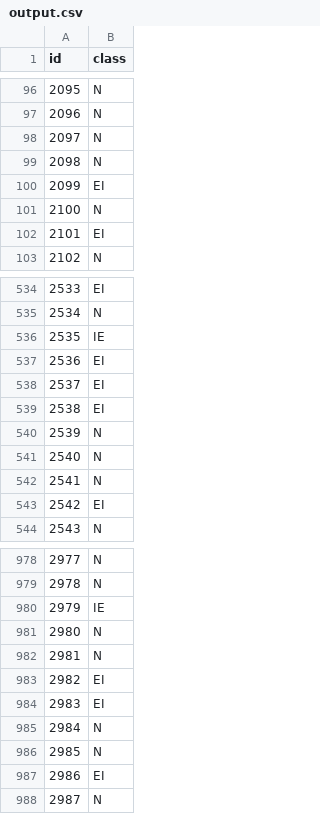
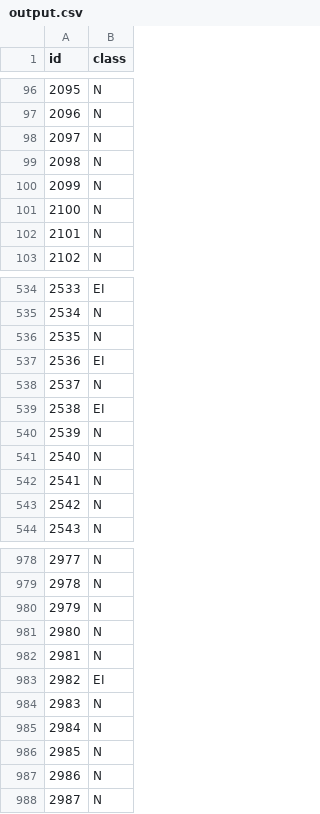
Before and after one commit to Caroisawesome/Decision-Trees, a CSV file: output.csv, drawn as a sheet; only a part is shown, gaps mark what is left out; the diff covers the shown part only.

```diff
--- a/output.csv
+++ b/output.csv
@@ -99,5 +99,5 @@ id,class
 2098,N
-2099,EI
+2099,N
 2100,N
-2101,EI
+2101,N
 2102,N
@@ -535,5 +535,5 @@ id,class
 2534,N
-2535,IE
+2535,N
 2536,EI
-2537,EI
+2537,N
 2538,EI
@@ -542,3 +542,3 @@ id,class
 2541,N
-2542,EI
+2542,N
 2543,N
@@ -979,3 +979,3 @@ id,class
 2978,N
-2979,IE
+2979,N
 2980,N
@@ -983,6 +983,6 @@ id,class
 2982,EI
-2983,EI
+2983,N
 2984,N
 2985,N
-2986,EI
+2986,N
 2987,N
```
Also changed, not shown: 77 edited cells elsewhere in this file, 2 other files.
